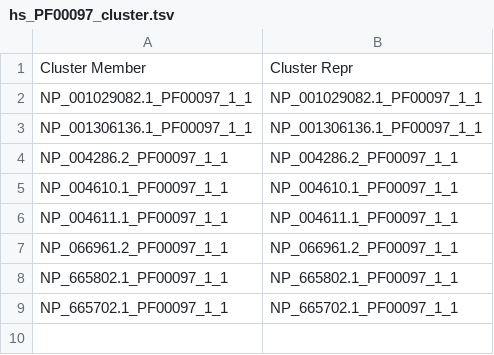
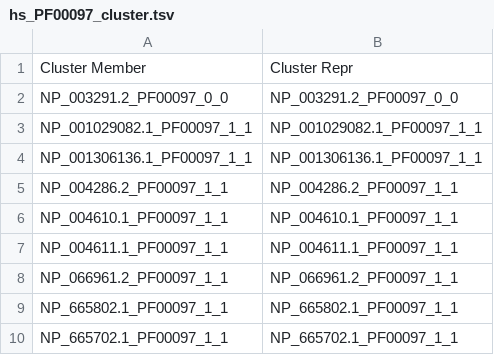
Before and after one commit to benjiec/tangle-coral, a TSV file: notes/traf6/hs_PF00097_cluster.tsv, drawn as a sheet; the diff names each change by its address in the sheet, - before the commit and + after, or states it on an @@ line.

Commit message:
hs TRAF3 reference

```diff
--- a/notes/traf6/hs_PF00097_cluster.tsv
+++ b/notes/traf6/hs_PF00097_cluster.tsv
+row 2: NP_003291.2_PF00097_0_0 | NP_003291.2_PF00097_0_0
```
Also changed, not shown: notes/traf6/cn_hs_PF00097_domain_clade.tsv, 3 other files.
